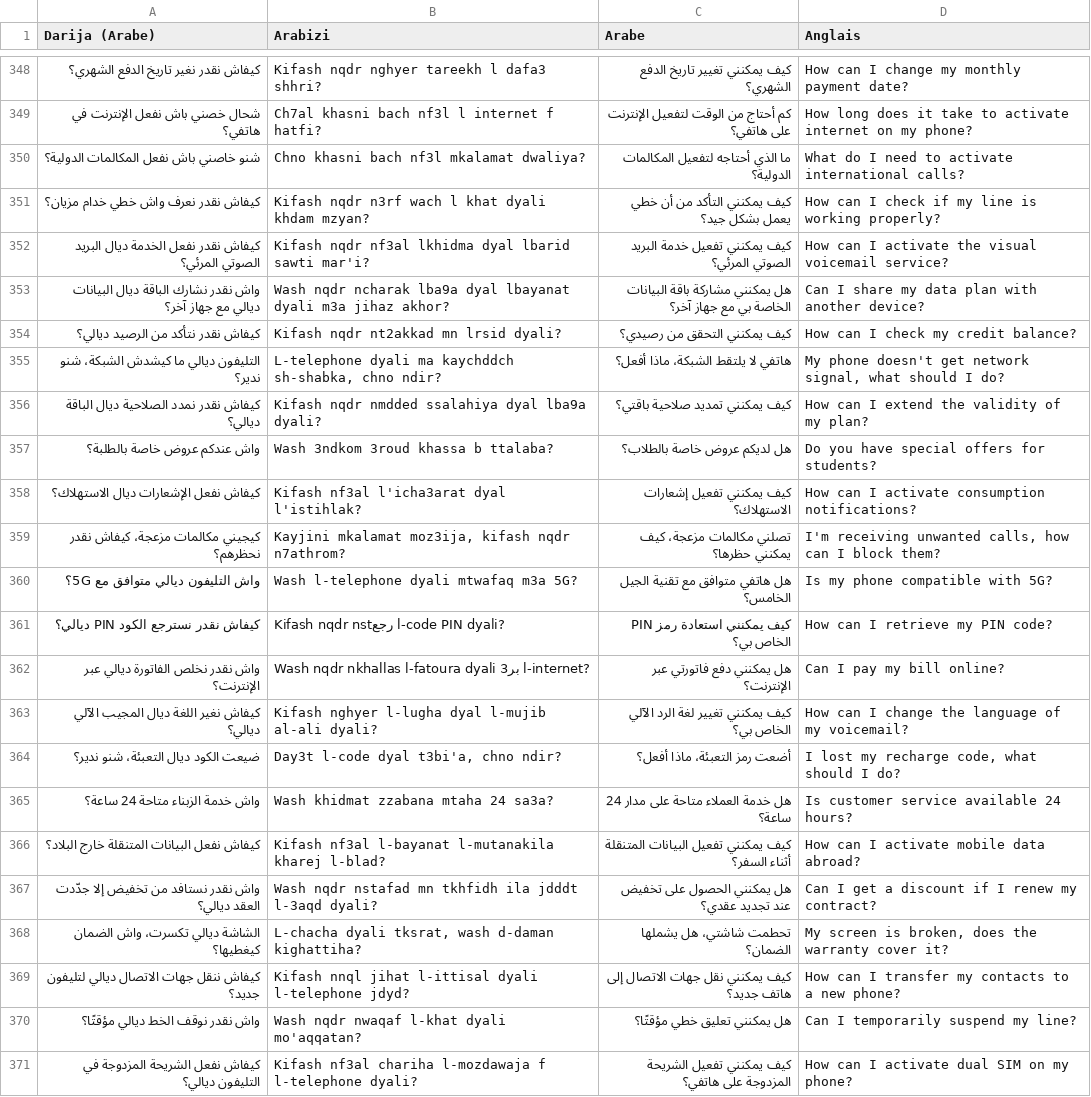
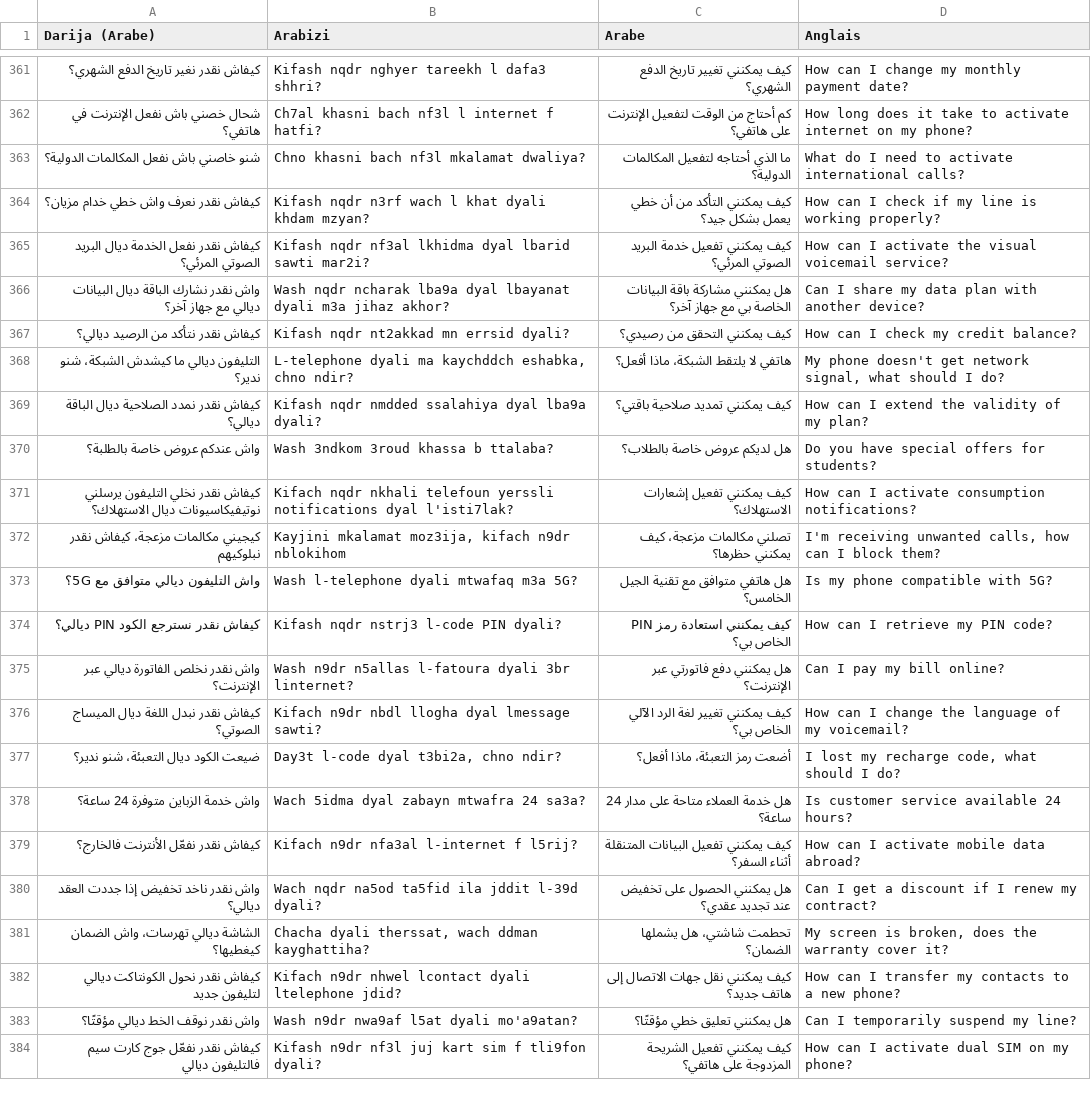
Before and after one commit to SmartlyAI/moroccan-darija-dataset, a CSV file: conceptual groupings/Telecom.csv, drawn as a sheet; only a part is shown, gaps mark what is left out; addresses are those after the commit; the diff covers the shown part only; the diff names each change by its address in the sheet, - before the commit and + after, or states it on an @@ line.

```diff
--- a/conceptual groupings/Telecom.csv
+++ b/conceptual groupings/Telecom.csv
-B365 (Arabizi): …lbarid sawti mar'i?
+B365 (Arabizi): …lbarid sawti mar2i?
-B367 (Arabizi): Kifash nqdr nt2akkad mn lrsid dyali?
+B367 (Arabizi): Kifash nqdr nt2akkad mn errsid dyali?
-B368 (Arabizi): …ma kaychddch sh-shabka, chno ndir?
+B368 (Arabizi): …ma kaychddch eshabka, chno ndir?
-A371 (Darija (Arabe)): كيفاش نفعل الإشعارات ديال الاستهلاك؟
+A371 (Darija (Arabe)): كيفاش نقدر نخلي التليفون يرسلني نوتيفيكاسيونات ديال الاستهلاك؟
-B371 (Arabizi): Kifash nf3al l'icha3arat dyal l'istihlak?
+B371 (Arabizi): Kifach nqdr nkhali telefoun yerssli notifications dyal l'isti7lak?
-A372 (Darija (Arabe)): كيجيني مكالمات مزعجة، كيفاش نقدر نحظرهم؟
+A372 (Darija (Arabe)): كيجيني مكالمات مزعجة، كيفاش نقدر نبلوكيهم
-B372 (Arabizi): …mkalamat moz3ija, kifash nqdr n7athrom?
+B372 (Arabizi): …mkalamat moz3ija, kifach n9dr nblokihom
-B374 (Arabizi): Kifash nqdr nstرجع l-code PIN dyali?
+B374 (Arabizi): Kifash nqdr nstrj3 l-code PIN dyali?
-B375 (Arabizi): Wash nqdr nkhallas l-fatoura dyali 3بر l-internet?
+B375 (Arabizi): Wash n9dr n5allas l-fatoura dyali 3br linternet?
-A376 (Darija (Arabe)): كيفاش نغير اللغة ديال المجيب الآلي ديالي؟
+A376 (Darija (Arabe)): كيفاش نقدر نبدل اللغة ديال الميساج الصوتي؟
-B376 (Arabizi): Kifash nghyer l-lugha dyal l-mujib al-ali dyali?
+B376 (Arabizi): Kifach n9dr nbdl llogha dyal lmessage sawti?
-B377 (Arabizi): Day3t l-code dyal t3bi'a, chno ndir?
+B377 (Arabizi): Day3t l-code dyal t3bi2a, chno ndir?
-A378 (Darija (Arabe)): واش خدمة الزبناء متاحة 24 ساعة؟
+A378 (Darija (Arabe)): واش خدمة الزباين متوفرة 24 ساعة؟
-B378 (Arabizi): Wash khidmat zzabana mtaha 24 sa3a?
+B378 (Arabizi): Wach 5idma dyal zabayn mtwafra 24 sa3a?
-A379 (Darija (Arabe)): كيفاش نفعل البيانات المتنقلة خارج البلاد؟
+A379 (Darija (Arabe)): كيفاش نقدر نفعّل الأنترنت فالخارج؟
-B379 (Arabizi): Kifash nf3al l-bayanat l-mutanakila kharej l-blad?
+B379 (Arabizi): Kifach n9dr nfa3al l-internet f l5rij?
-A380 (Darija (Arabe)): واش نقدر نستافد من تخفيض إلا جدّدت العقد ديالي؟
+A380 (Darija (Arabe)): واش نقدر ناخد تخفيض إذا جددت العقد ديالي؟
-B380 (Arabizi): Wash nqdr nstafad mn tkhfidh ila jdddt l-3aqd dyali?
+B380 (Arabizi): Wach nqdr na5od ta5fid ila jddit l-39d dyali?
-A381 (Darija (Arabe)): الشاشة ديالي تكسرت، واش الضمان كيغطيها؟
+A381 (Darija (Arabe)): الشاشة ديالي تهرسات، واش الضمان كيغطيها؟
-B381 (Arabizi): L-chacha dyali tksrat, wash d-daman kighattiha?
+B381 (Arabizi): Chacha dyali therssat, wach ddman kayghattiha?
-A382 (Darija (Arabe)): كيفاش ننقل جهات الاتصال ديالي لتليفون جديد؟
+A382 (Darija (Arabe)): كيفاش نقدر نحول الكونتاكت ديالي لتليفون جديد
-B382 (Arabizi): Kifash nnql jihat l-ittisal dyali l-telephone jdyd?
+B382 (Arabizi): Kifach n9dr nhwel lcontact dyali ltelephone jdid?
-B383 (Arabizi): Wash nqdr nwaqaf l-khat dyali mo'aqqatan?
+B383 (Arabizi): Wash n9dr nwa9af l5at dyali mo'a9atan?
-A384 (Darija (Arabe)): كيفاش نفعل الشريحة المزدوجة في التليفون ديالي؟
+A384 (Darija (Arabe)): كيفاش نقدر نفعّل جوج كارت سيم فالتليفون ديالي
-B384 (Arabizi): Kifash nf3al chariha l-mozdawaja f l-telephone dyali?
+B384 (Arabizi): Kifash n9dr nf3l juj kart sim f tli9fon dyali?
```
Also changed, not shown: 13 added rows and 48 edited cells elsewhere in this file.
